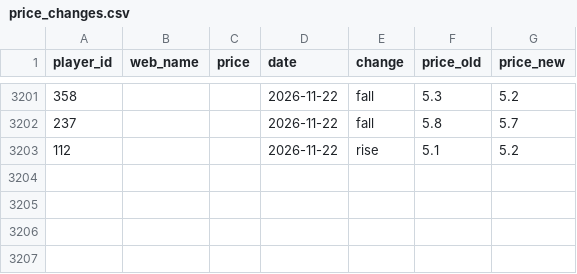
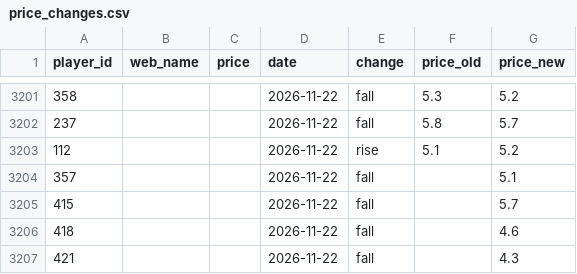
Before and after one commit to dauadaishaya9-lab/Fpl-price-predictor-, a CSV file: data/price_changes.csv, drawn as a sheet; only a part is shown, gaps mark what is left out.

```diff
--- a/data/price_changes.csv
+++ b/data/price_changes.csv
@@ -3203 +3203,5 @@ player_id,web_name,price,date,change,price_old,price_new
 112,,,2026-11-22,rise,5.1,5.2
+357,,,2026-11-22,fall,,5.1
+415,,,2026-11-22,fall,,5.7
+418,,,2026-11-22,fall,,4.6
+421,,,2026-11-22,fall,,4.3
```
Also changed, not shown: data/evaluation.csv, data/last_prices.csv, 5 other files.
